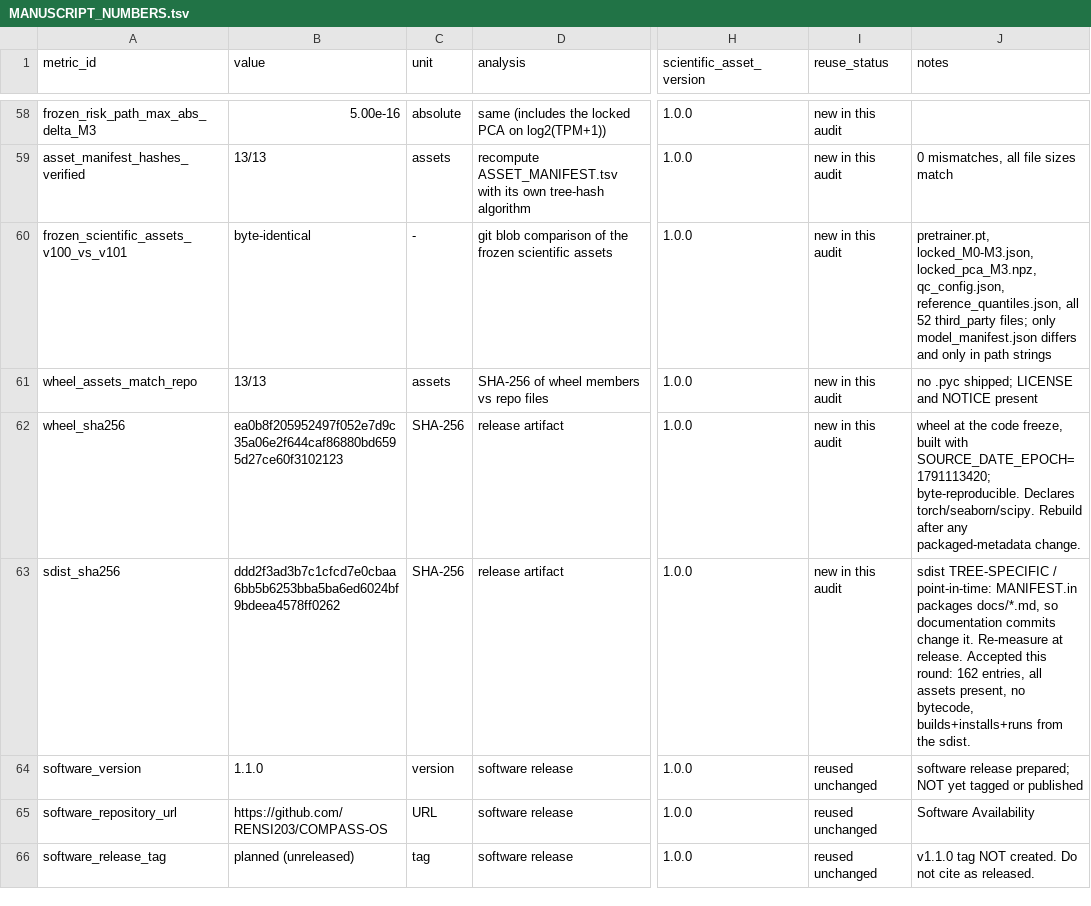
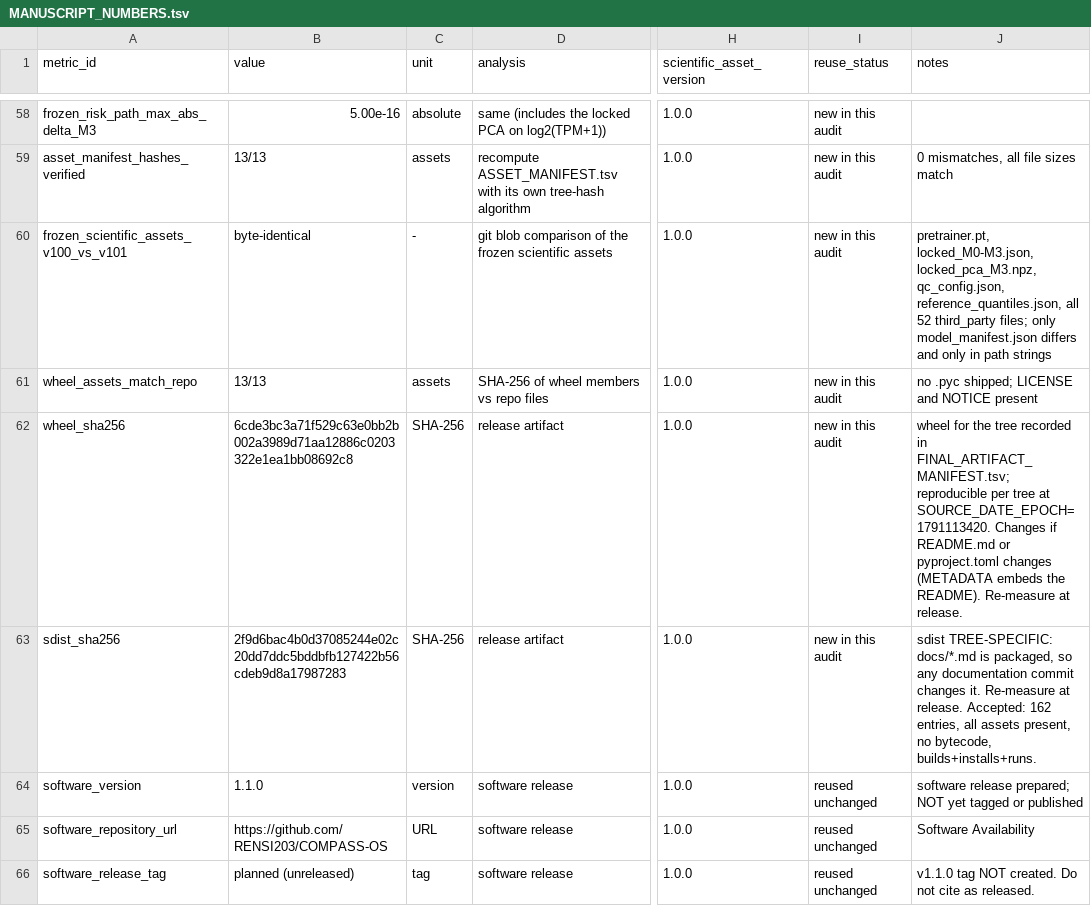
Before and after one commit to RENSI203/COMPASS-OS, a TSV file: paper_assets/MANUSCRIPT_NUMBERS.tsv, drawn as a sheet; only a part is shown, gaps mark what is left out; the diff covers the shown part only; the diff names each change by its address in the sheet, - before the commit and + after, or states it on an @@ line.

```diff
--- a/paper_assets/MANUSCRIPT_NUMBERS.tsv
+++ b/paper_assets/MANUSCRIPT_NUMBERS.tsv
-B62 (value): ea0b8f205952497f052e7d9c35a06e2f644caf86880bd6595d27ce60f3102123
+B62 (value): 6cde3bc3a71f529c63e0bb2b002a3989d71aa12886c0203322e1ea1bb08692c8
-J62 (notes): wheel at the code freeze, built with SOURCE_DATE_EPOCH=1791113420; byte-reproducible. Declares torch/seaborn/scipy. Rebuild after any packaged-metadata change.
+J62 (notes): wheel for the tree recorded in FINAL_ARTIFACT_MANIFEST.tsv; reproducible per tree at SOURCE_DATE_EPOCH=1791113420. Changes if README.md or pyproject.toml changes (METADATA embeds the README). Re-measure at release.
-B63 (value): ddd2f3ad3b7c1cfcd7e0cbaa6bb5b6253bba5ba6ed6024bf9bdeea4578ff0262
+B63 (value): 2f9d6bac4b0d37085244e02c20dd7ddc5bddbfb127422b56cdeb9d8a17987283
-J63 (notes): sdist TREE-SPECIFIC / point-in-time: MANIFEST.in packages docs/*.md, so documentation commits change it. Re-measure at release. Accepted this round: 162 entries, all assets present, no bytecode, builds+installs+runs from the sdist.
+J63 (notes): sdist TREE-SPECIFIC: docs/*.md is packaged, so any documentation commit changes it. Re-measure at release. Accepted: 162 entries, all assets present, no bytecode, builds+installs+runs.
```
Also changed, not shown: 2 edited cells elsewhere in this file, docs/audit/FINAL_ARTIFACT_MANIFEST.tsv, 1 other file.
